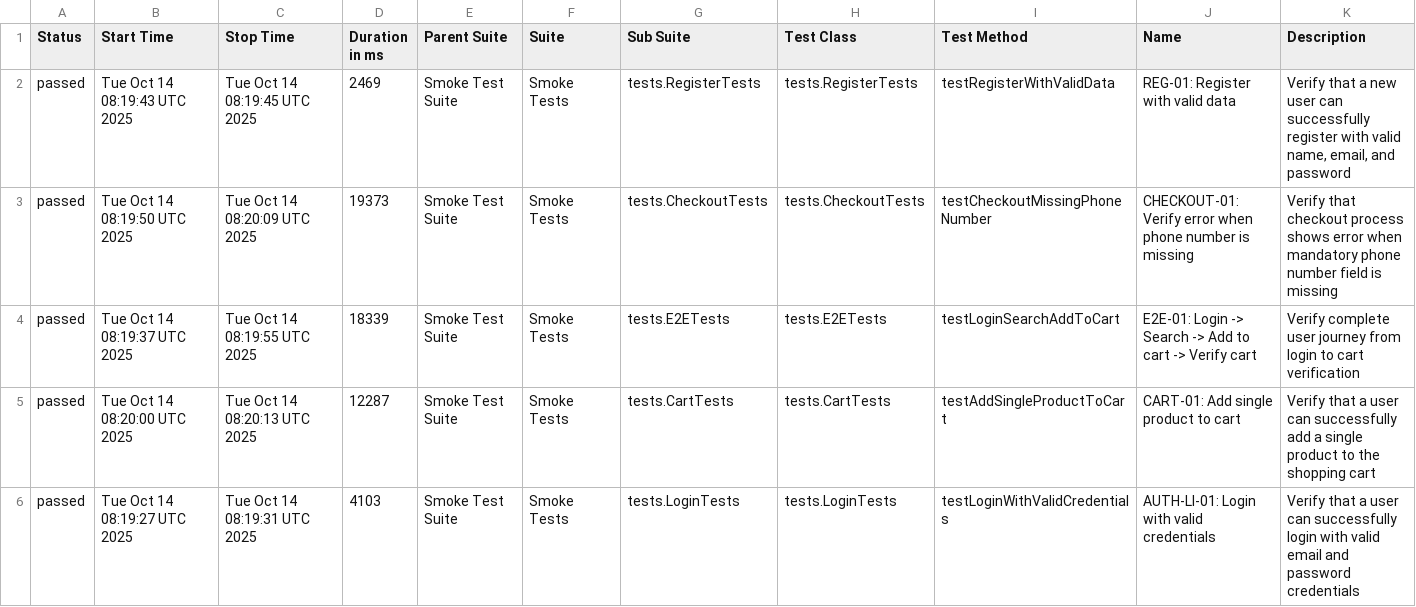
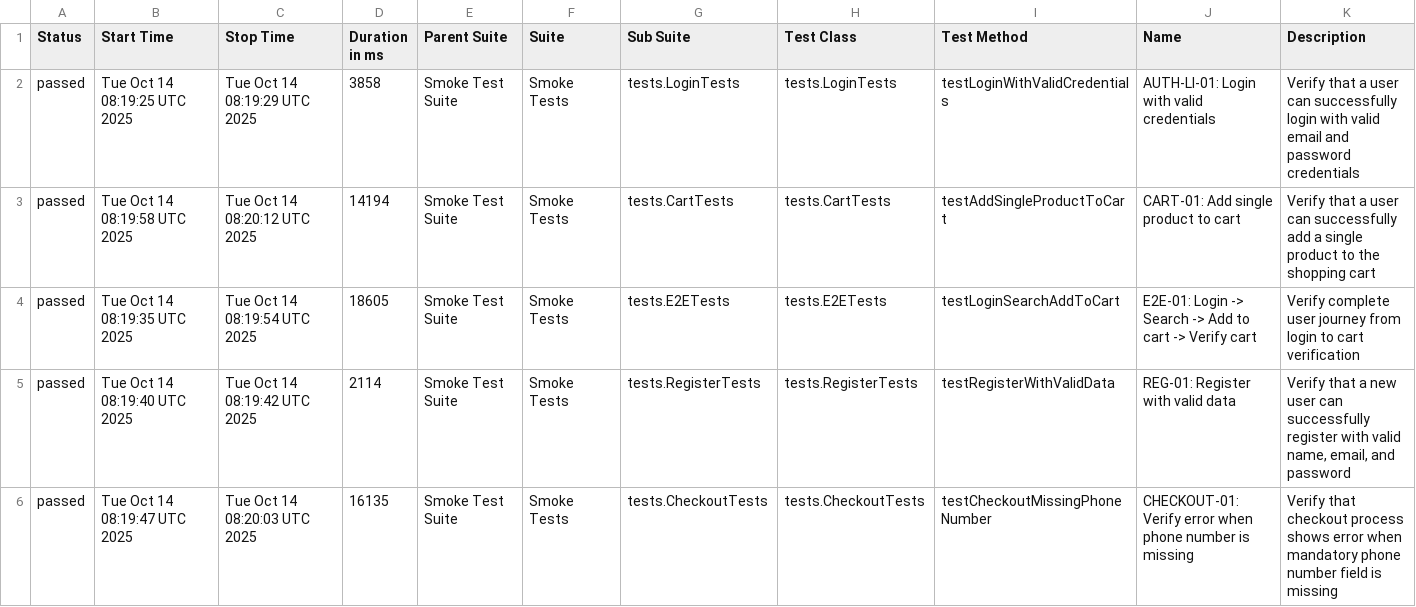
Before and after one commit to Vinhhoang-1312/Selenium_TNC, a CSV file: data/suites.csv, drawn as a sheet.

```diff
--- a/data/suites.csv
+++ b/data/suites.csv
@@ -1,6 +1,6 @@
 "Status","Start Time","Stop Time","Duration in ms","Parent Suite","Suite","Sub Suite","Test Class","Test Method","Name","Description"
-"passed","Tue Oct 14 08:19:43 UTC 2025","Tue Oct 14 08:19:45 UTC 2025","2469","Smoke Test Suite","Smoke Tests","tests.RegisterTests","tests.RegisterTests","testRegisterWithValidData","REG-01: Register with valid data","Verify that a new user can successfully register with valid name, email, and password"
-"passed","Tue Oct 14 08:19:50 UTC 2025","Tue Oct 14 08:20:09 UTC 2025","19373","Smoke Test Suite","Smoke Tests","tests.CheckoutTests","tests.CheckoutTests","testCheckoutMissingPhoneNumber","CHECKOUT-01: Verify error when phone number is missing","Verify that checkout process shows error when mandatory phone number field is missing"
-"passed","Tue Oct 14 08:19:37 UTC 2025","Tue Oct 14 08:19:55 UTC 2025","18339","Smoke Test Suite","Smoke Tests","tests.E2ETests","tests.E2ETests","testLoginSearchAddToCart","E2E-01: Login -> Search -> Add to cart -> Verify cart","Verify complete user journey from login to cart verification"
-"passed","Tue Oct 14 08:20:00 UTC 2025","Tue Oct 14 08:20:13 UTC 2025","12287","Smoke Test Suite","Smoke Tests","tests.CartTests","tests.CartTests","testAddSingleProductToCart","CART-01: Add single product to cart","Verify that a user can successfully add a single product to the shopping cart"
-"passed","Tue Oct 14 08:19:27 UTC 2025","Tue Oct 14 08:19:31 UTC 2025","4103","Smoke Test Suite","Smoke Tests","tests.LoginTests","tests.LoginTests","testLoginWithValidCredentials","AUTH-LI-01: Login with valid credentials","Verify that a user can successfully login with valid email and password credentials"
+"passed","Tue Oct 14 08:19:25 UTC 2025","Tue Oct 14 08:19:29 UTC 2025","3858","Smoke Test Suite","Smoke Tests","tests.LoginTests","tests.LoginTests","testLoginWithValidCredentials","AUTH-LI-01: Login with valid credentials","Verify that a user can successfully login with valid email and password credentials"
+"passed","Tue Oct 14 08:19:58 UTC 2025","Tue Oct 14 08:20:12 UTC 2025","14194","Smoke Test Suite","Smoke Tests","tests.CartTests","tests.CartTests","testAddSingleProductToCart","CART-01: Add single product to cart","Verify that a user can successfully add a single product to the shopping cart"
+"passed","Tue Oct 14 08:19:35 UTC 2025","Tue Oct 14 08:19:54 UTC 2025","18605","Smoke Test Suite","Smoke Tests","tests.E2ETests","tests.E2ETests","testLoginSearchAddToCart","E2E-01: Login -> Search -> Add to cart -> Verify cart","Verify complete user journey from login to cart verification"
+"passed","Tue Oct 14 08:19:40 UTC 2025","Tue Oct 14 08:19:42 UTC 2025","2114","Smoke Test Suite","Smoke Tests","tests.RegisterTests","tests.RegisterTests","testRegisterWithValidData","REG-01: Register with valid data","Verify that a new user can successfully register with valid name, email, and password"
+"passed","Tue Oct 14 08:19:47 UTC 2025","Tue Oct 14 08:20:03 UTC 2025","16135","Smoke Test Suite","Smoke Tests","tests.CheckoutTests","tests.CheckoutTests","testCheckoutMissingPhoneNumber","CHECKOUT-01: Verify error when phone number is missing","Verify that checkout process shows error when mandatory phone number field is missing"
```
Also changed, not shown: data/behaviors.csv, 28 other files.
